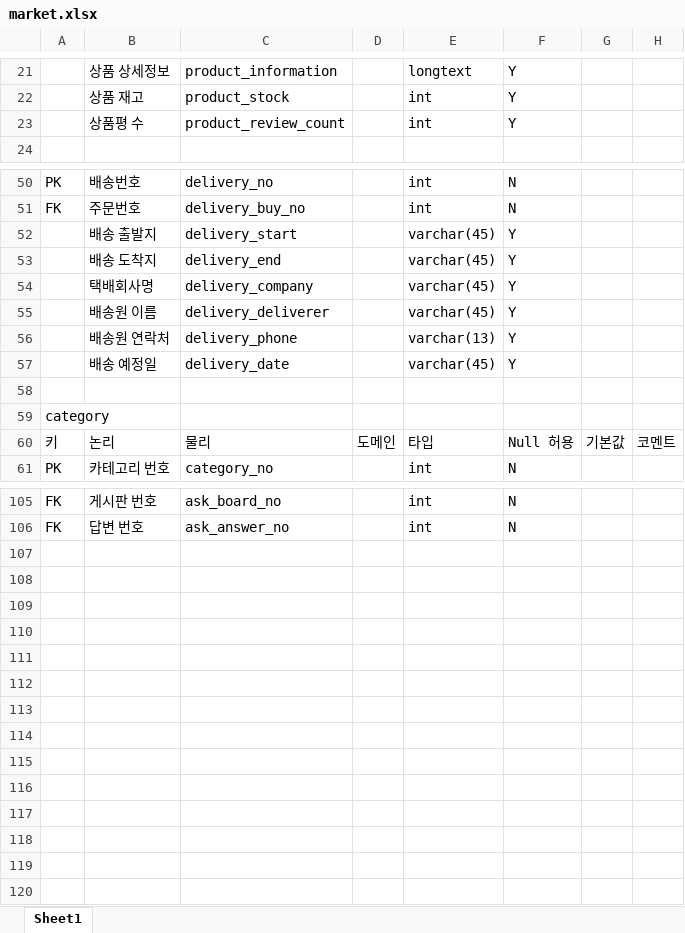
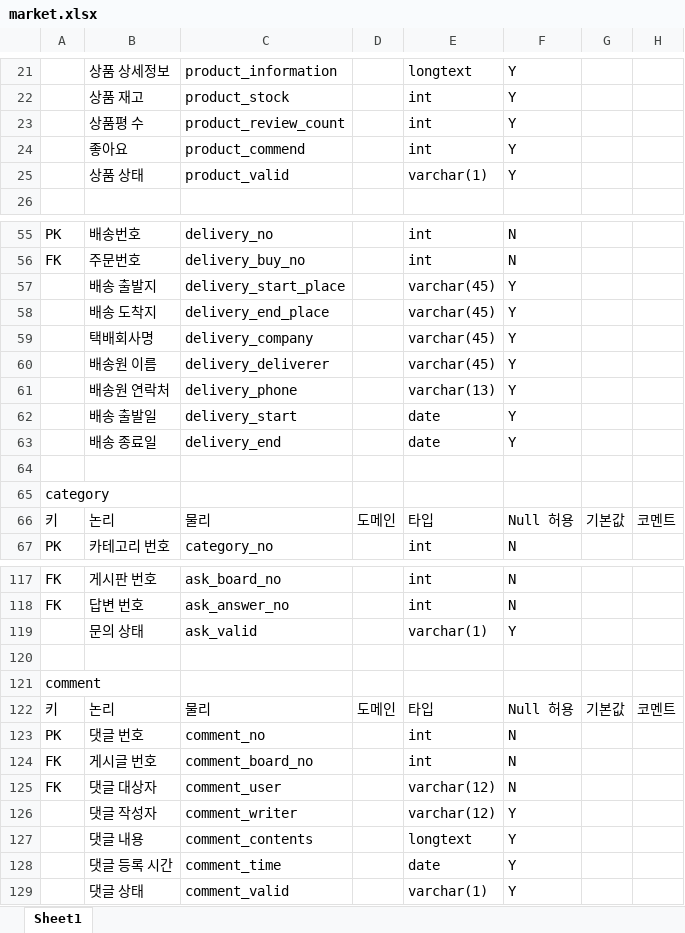
Before and after one commit to rosangels2/Java-DB, an Excel workbook: mySQL/데이터베이스 설계/market.xlsx, sheet Sheet1, drawn as a sheet; only a part is shown, gaps mark what is left out; values as stored, in another font and other column widths than the file's, no borders; removed rows and columns are numbered as before the commit, all else as after; the diff covers the shown part only; the diff names each change by its address in the sheet, - before the commit and + after, or states it on an @@ line.

Commit message:
ER다이어그램 및 데이터베이스 설계 / 페이지네이션 정리 수정

```diff
--- a/mySQL/데이터베이스 설계/market.xlsx (sheet Sheet1)
+++ b/mySQL/데이터베이스 설계/market.xlsx (sheet Sheet1)
+row 24:  | 좋아요 | product_commend |  | int | Y
+row 25:  | 상품 상태 | product_valid |  | varchar(1) | Y
-C57: delivery_start
+C57: delivery_start_place
-C58: delivery_end
+C58: delivery_end_place
-row 57:  | 배송 예정일 | delivery_date |  | varchar(45) | Y
+row 62:  | 배송 출발일 | delivery_start |  | date | Y
+row 63:  | 배송 종료일 | delivery_end |  | date | Y
+row 119:  | 문의 상태 | ask_valid |  | varchar(1) | Y
+row 120: (empty)
+row 121: comment
+row 122: 키 | 논리 | 물리 | 도메인 | 타입 | Null 허용 | 기본값 | 코멘트
+row 123: PK | 댓글 번호 | comment_no |  | int | N
+row 124: FK | 게시글 번호 | comment_board_no |  | int | N
+row 125: FK | 댓글 대상자 | comment_user |  | varchar(12) | N
+row 126:  | 댓글 작성자 | comment_writer |  | varchar(12) | Y
+row 127:  | 댓글 내용 | comment_contents |  | longtext | Y
+row 128:  | 댓글 등록 시간 | comment_time |  | date | Y
+row 129:  | 댓글 상태 | comment_valid |  | varchar(1) | Y
```
Also changed, not shown: 10 added rows, 1 removed row and 5 edited cells elsewhere in this sheet, 18 other files.
